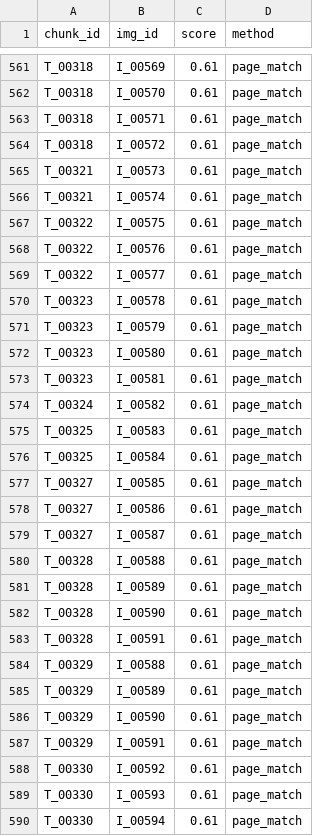
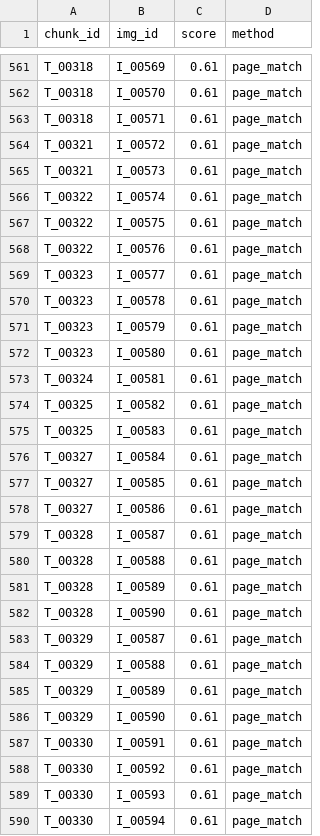
Before and after one commit to Fazi91/Master, a CSV file: rel_text_image.csv, drawn as a sheet; only a part is shown, gaps mark what is left out; the diff covers the shown part only.

```diff
--- a/rel_text_image.csv
+++ b/rel_text_image.csv
@@ -563,8 +563,8 @@ T_00318,I_00570,0.61,page_match
 T_00318,I_00571,0.61,page_match
-T_00318,I_00572,0.61,page_match
+T_00321,I_00572,0.61,page_match
 T_00321,I_00573,0.61,page_match
-T_00321,I_00574,0.61,page_match
+T_00322,I_00574,0.61,page_match
 T_00322,I_00575,0.61,page_match
 T_00322,I_00576,0.61,page_match
-T_00322,I_00577,0.61,page_match
+T_00323,I_00577,0.61,page_match
 T_00323,I_00578,0.61,page_match
@@ -572,9 +572,9 @@ T_00323,I_00579,0.61,page_match
 T_00323,I_00580,0.61,page_match
-T_00323,I_00581,0.61,page_match
-T_00324,I_00582,0.61,page_match
+T_00324,I_00581,0.61,page_match
+T_00325,I_00582,0.61,page_match
 T_00325,I_00583,0.61,page_match
-T_00325,I_00584,0.61,page_match
+T_00327,I_00584,0.61,page_match
 T_00327,I_00585,0.61,page_match
 T_00327,I_00586,0.61,page_match
-T_00327,I_00587,0.61,page_match
+T_00328,I_00587,0.61,page_match
 T_00328,I_00588,0.61,page_match
@@ -582,3 +582,3 @@ T_00328,I_00589,0.61,page_match
 T_00328,I_00590,0.61,page_match
-T_00328,I_00591,0.61,page_match
+T_00329,I_00587,0.61,page_match
 T_00329,I_00588,0.61,page_match
@@ -586,3 +586,3 @@ T_00329,I_00589,0.61,page_match
 T_00329,I_00590,0.61,page_match
-T_00329,I_00591,0.61,page_match
+T_00330,I_00591,0.61,page_match
 T_00330,I_00592,0.61,page_match
```
Also changed, not shown: 2 added rows, 3 removed rows and 24 edited cells elsewhere in this file, nodes_image.csv.
